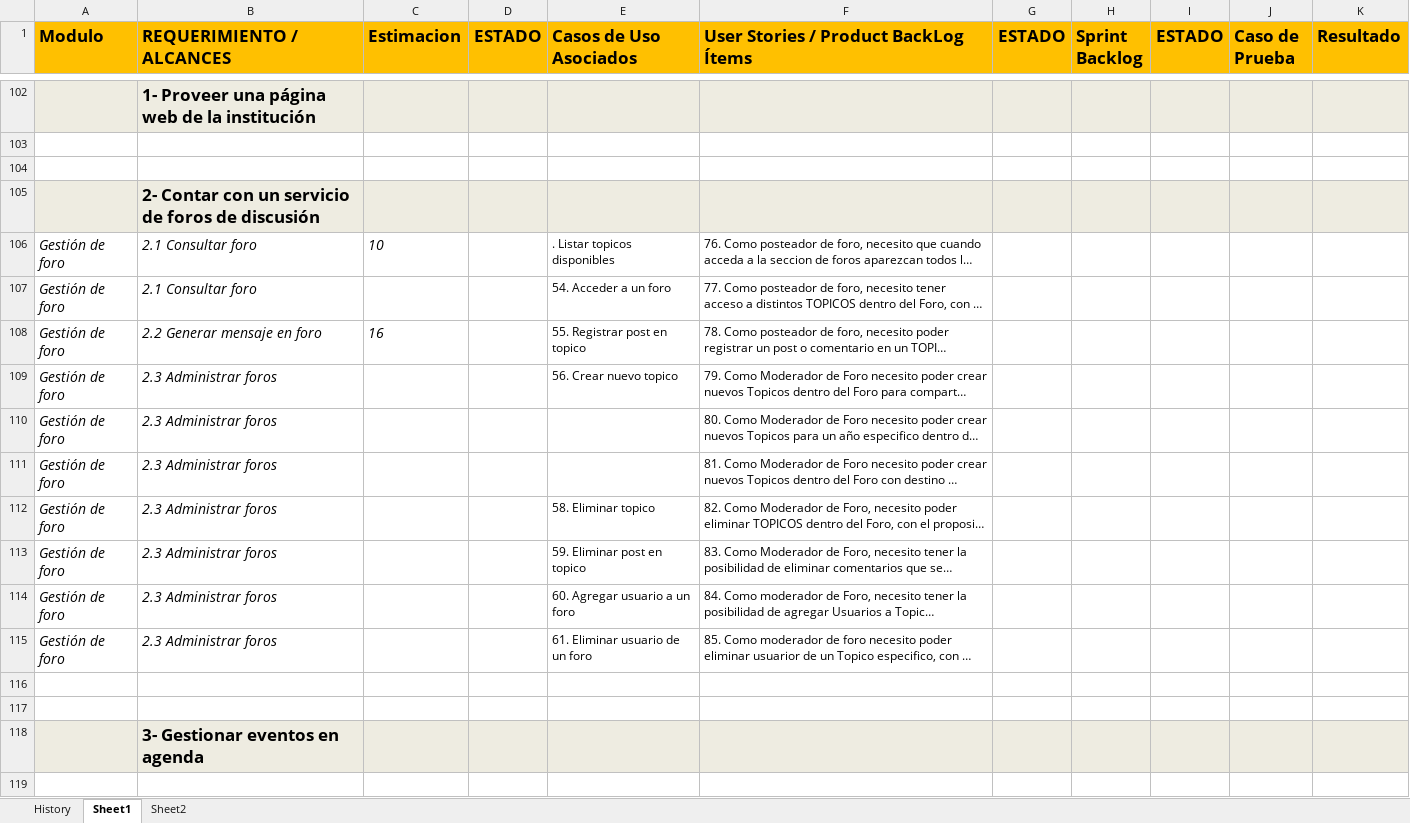
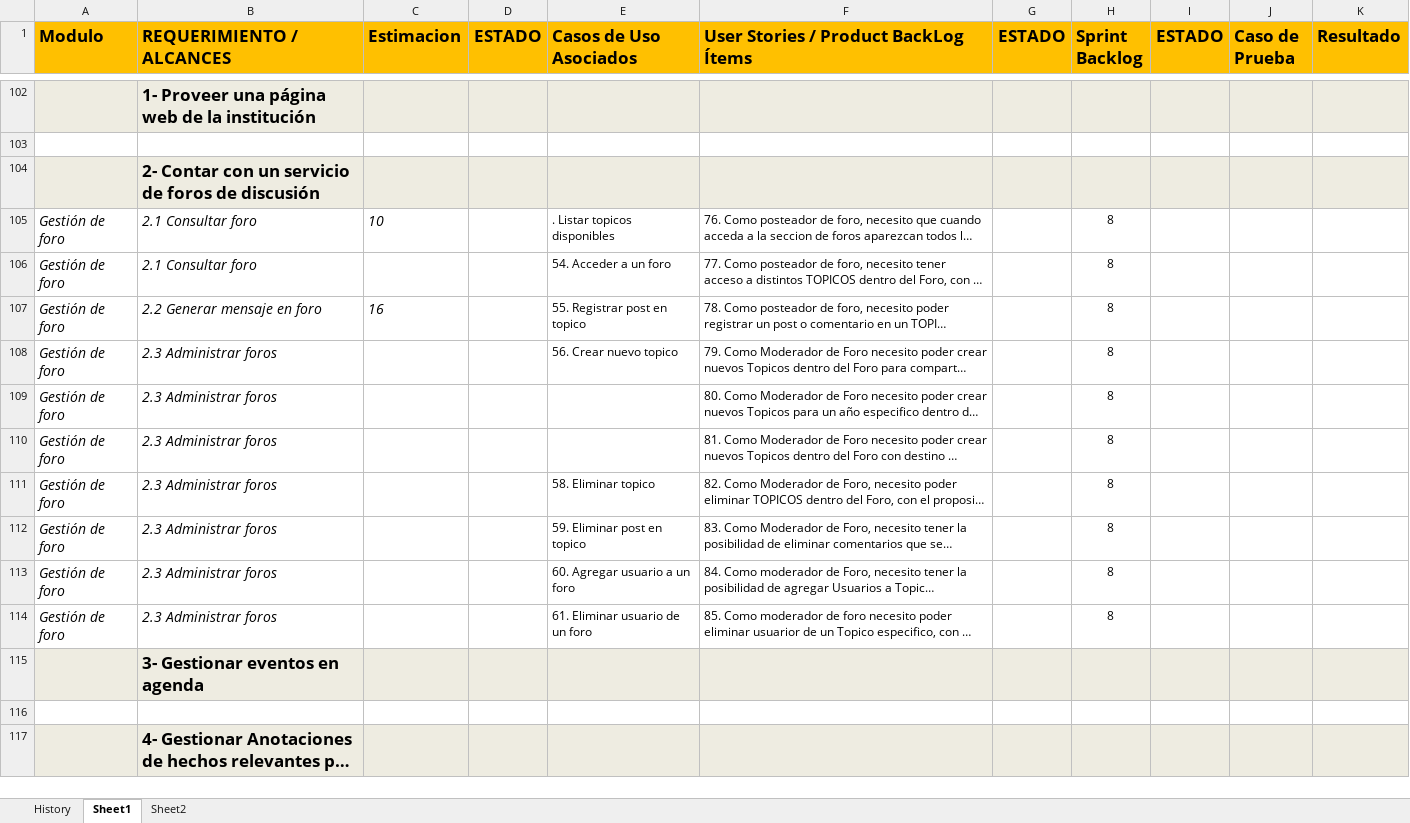
Before and after one commit to martinherr3/blpm, an Excel workbook: Docs/04-Requerimientos/Proyecto_Final_Status.xlsx, sheet Sheet1, drawn as a sheet; only a part is shown, gaps mark what is left out; the shorter side is filled out with more unchanged rows; long unchanged cells end in …; values as stored, in another font and other column widths than the file's, no borders; conditional formats not drawn; removed rows and columns are numbered as before the commit, all else as after; the diff covers the shown part only; the diff names each change by its address in the sheet, - before the commit and + after, or states it on an @@ line.

Commit message:
Consolidacion de requerimientos

```diff
--- a/Docs/04-Requerimientos/Proyecto_Final_Status.xlsx (sheet Sheet1)
+++ b/Docs/04-Requerimientos/Proyecto_Final_Status.xlsx (sheet Sheet1)
-row 104: (empty)
-H105:H114 (Sprint Backlog): (empty)
+H105:H114 (Sprint Backlog): 8
-row 116: (empty)
-row 117: (empty)
```
Also changed, not shown: 45 removed rows, 63 edited cells and cell formats elsewhere in this sheet, 1 other file.
